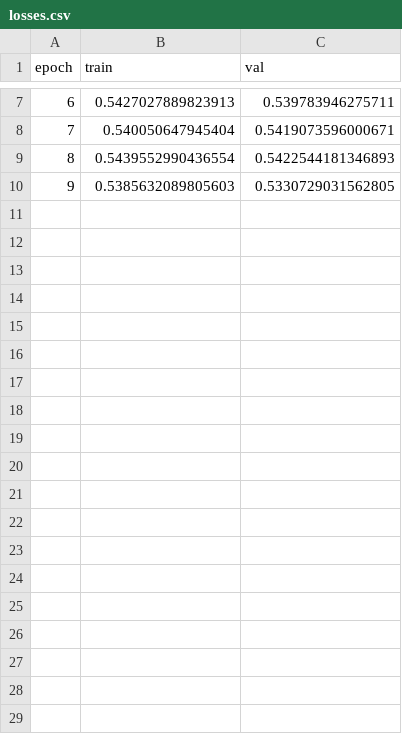
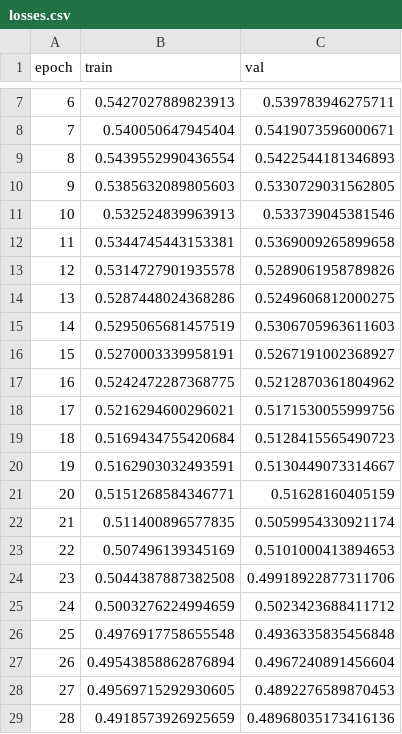
Before and after one commit to Napam/INF399-Master-DeepLearning, a CSV file: volume/fish_statedicts/weights_2021-05-29/trainsession_2021-05-29T10h06m13s/losses.csv, drawn as a sheet; only a part is shown, gaps mark what is left out; the diff covers the shown part only.

```diff
--- a/volume/fish_statedicts/weights_2021-05-29/trainsession_2021-05-29T10h06m13s/losses.csv
+++ b/volume/fish_statedicts/weights_2021-05-29/trainsession_2021-05-29T10h06m13s/losses.csv
@@ -10 +10,20 @@ epoch,train,val
 9,0.5385632089805603,0.5330729031562805
+10,0.532524839963913,0.533739045381546
+11,0.5344745443153381,0.5369009265899658
+12,0.5314727901935578,0.5289061958789826
+13,0.5287448024368286,0.5249606812000275
+14,0.5295065681457519,0.5306705963611603
+15,0.5270003339958191,0.5267191002368927
+16,0.5242472287368775,0.5212870361804962
+17,0.5216294600296021,0.5171530055999756
+18,0.5169434755420684,0.5128415565490723
+19,0.5162903032493591,0.5130449073314667
+20,0.5151268584346771,0.51628160405159
+21,0.511400896577835,0.5059954330921174
+22,0.507496139345169,0.5101000413894653
+23,0.5044387887382508,0.49918922877311706
+24,0.5003276224994659,0.5023423688411712
+25,0.4976917758655548,0.4936335835456848
+26,0.49543858862876894,0.4967240891456604
+27,0.49569715292930605,0.4892276589870453
+28,0.4918573926925659,0.48968035173416136
```
Also changed, not shown: 22 added rows elsewhere in this file, 22 other files.
